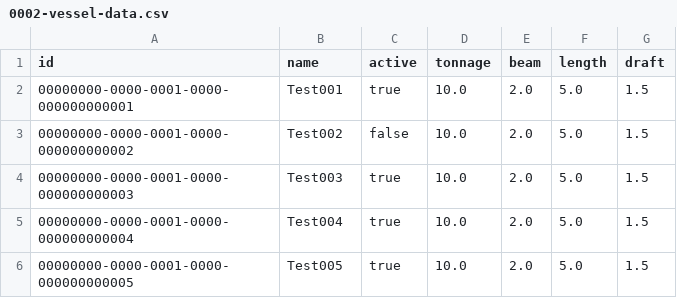
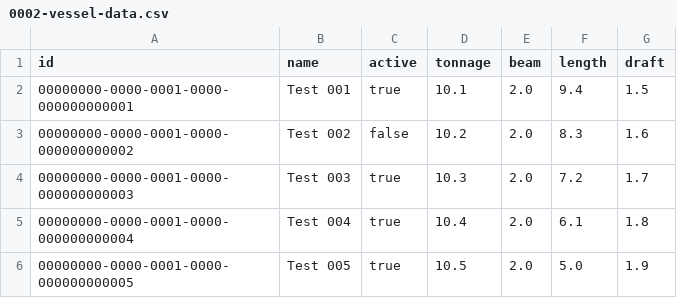
Before and after one commit to caveman-frak/java-marine-sample, a CSV file: src/main/resources/config/liquibase/v1/data/0002-vessel-data.csv, drawn as a sheet.

Commit message:
create entity, repository and integration tests

```diff
--- a/src/main/resources/config/liquibase/v1/data/0002-vessel-data.csv
+++ b/src/main/resources/config/liquibase/v1/data/0002-vessel-data.csv
@@ -1,6 +1,6 @@
 id,name,active,tonnage,beam,length,draft
-00000000-0000-0001-0000-000000000001,Test001,true,10.0,2.0,5.0,1.5
-00000000-0000-0001-0000-000000000002,Test002,false,10.0,2.0,5.0,1.5
-00000000-0000-0001-0000-000000000003,Test003,true,10.0,2.0,5.0,1.5
-00000000-0000-0001-0000-000000000004,Test004,true,10.0,2.0,5.0,1.5
-00000000-0000-0001-0000-000000000005,Test005,true,10.0,2.0,5.0,1.5
+00000000-0000-0001-0000-000000000001,Test 001,true,10.1,2.0,9.4,1.5
+00000000-0000-0001-0000-000000000002,Test 002,false,10.2,2.0,8.3,1.6
+00000000-0000-0001-0000-000000000003,Test 003,true,10.3,2.0,7.2,1.7
+00000000-0000-0001-0000-000000000004,Test 004,true,10.4,2.0,6.1,1.8
+00000000-0000-0001-0000-000000000005,Test 005,true,10.5,2.0,5.0,1.9
```
Also changed, not shown: 13 other files.
